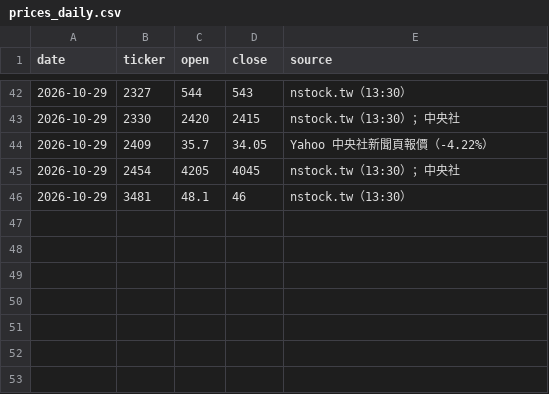
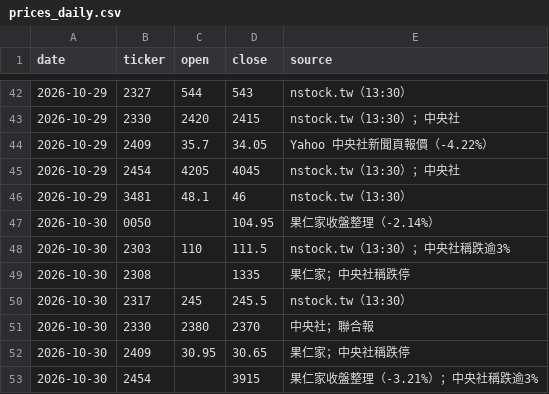
Before and after one commit to markwu831-prog/tw-stock-news, a CSV file: data/prices_daily.csv, drawn as a sheet; only a part is shown, gaps mark what is left out.

```diff
--- a/data/prices_daily.csv
+++ b/data/prices_daily.csv
@@ -46 +46,8 @@ date,ticker,open,close,source
 2026-10-29,3481,48.1,46,nstock.tw（13:30）
+2026-10-30,0050,,104.95,果仁家收盤整理（-2.14%）
+2026-10-30,2303,110,111.5,nstock.tw（13:30）；中央社稱跌逾3%
+2026-10-30,2308,,1335,果仁家；中央社稱跌停
+2026-10-30,2317,245,245.5,nstock.tw（13:30）
+2026-10-30,2330,2380,2370,中央社；聯合報
+2026-10-30,2409,30.95,30.65,果仁家；中央社稱跌停
+2026-10-30,2454,,3915,果仁家收盤整理（-3.21%）；中央社稱跌逾3%
```
Also changed, not shown: data/predictions_daily.csv, 1 other file.
